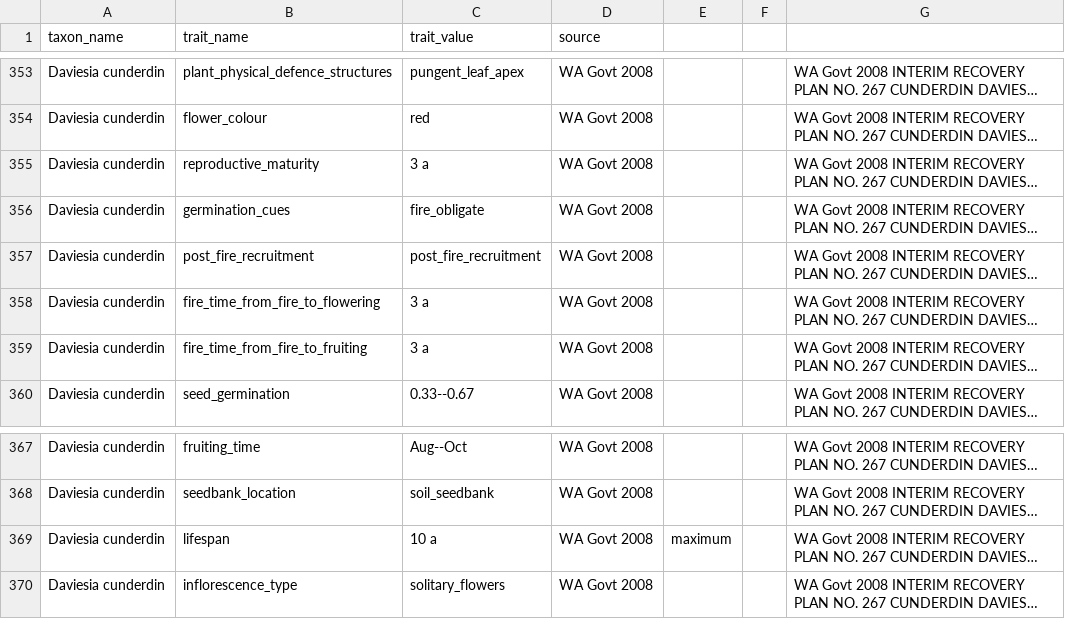
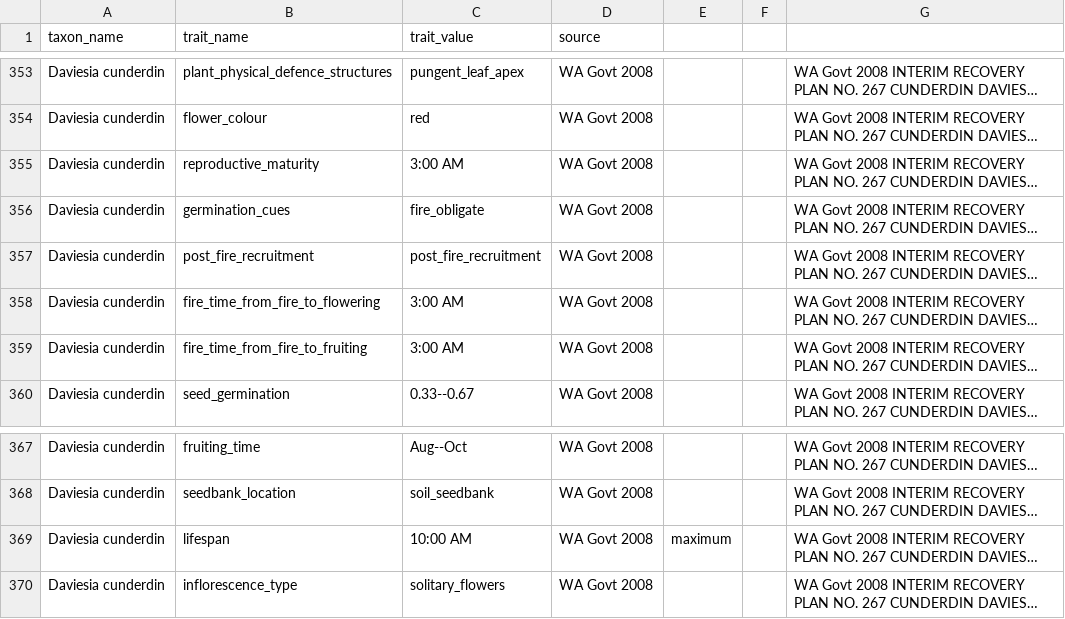
Before and after one commit to traitecoevo/threatened_species_traits, a CSV file: data/threatened_species_traits_2024-10-03.csv, drawn as a sheet; only a part is shown, gaps mark what is left out; long unchanged cells end in …; the diff covers the shown part only; the diff names each change by its address in the sheet, - before the commit and + after, or states it on an @@ line.

Commit message:
Update threatened_species_traits_2024-10-03.csv

```diff
--- a/data/threatened_species_traits_2024-10-03.csv
+++ b/data/threatened_species_traits_2024-10-03.csv
-C355 (trait_value): 3 a
+C355 (trait_value): 3:00 AM
-C358:C359 (trait_value): 3 a
+C358:C359 (trait_value): 3:00 AM
-C369 (trait_value): 10 a
+C369 (trait_value): 10:00 AM
```
Also changed, not shown: 26 added rows, 8 removed rows and 2 edited cells elsewhere in this file.
